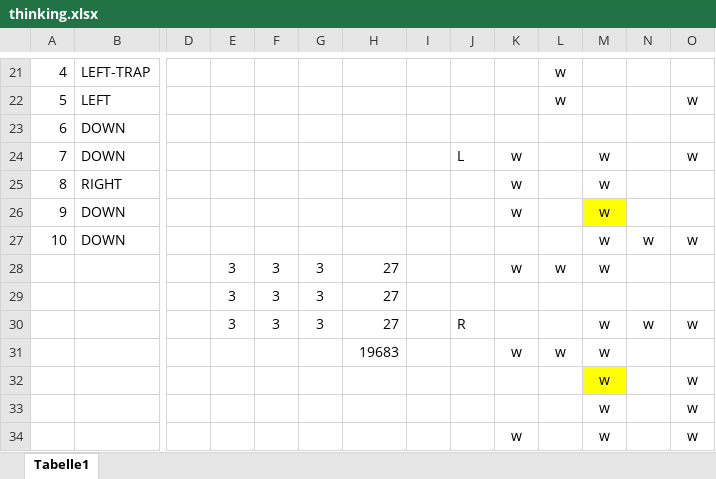
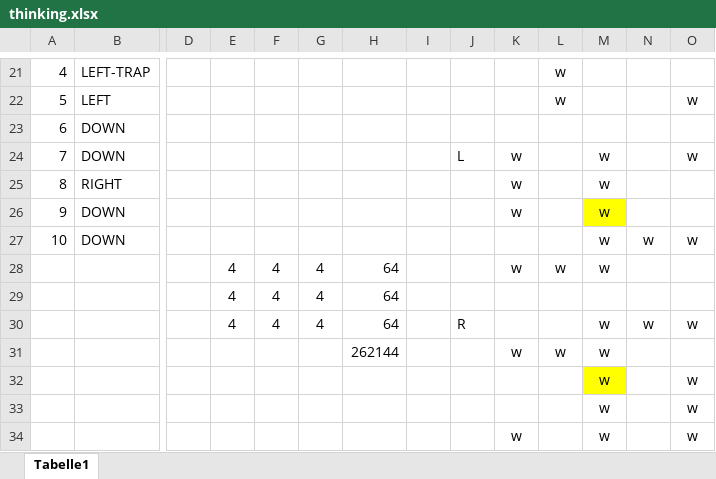
Before and after one commit to udvarid/rotatingMaze, an Excel workbook: thinking.xlsx, sheet Tabelle1, drawn as a sheet; only a part is shown, gaps mark what is left out; values as stored, in another font and other column widths than the file's, no borders; removed rows and columns are numbered as before the commit, all else as after; rows hold the shown columns only; the diff names each change by its address in the sheet, - before the commit and + after, or states it on an @@ line.

```diff
--- a/thinking.xlsx (sheet Tabelle1)
+++ b/thinking.xlsx (sheet Tabelle1)
-row 28:  |  |  | 3 | 3 | 3 | 27 |  |  | w | w | w
-row 29:  |  |  | 3 | 3 | 3 | 27
-row 30:  |  |  | 3 | 3 | 3 | 27 |  | R |  |  | w | w | w
+row 28:  |  |  | 4 | 4 | 4 | 64 |  |  | w | w | w
+row 29:  |  |  | 4 | 4 | 4 | 64
+row 30:  |  |  | 4 | 4 | 4 | 64 |  | R |  |  | w | w | w
-H31: 19683
+H31: 262144
```
Also changed, not shown: 2 other files.
